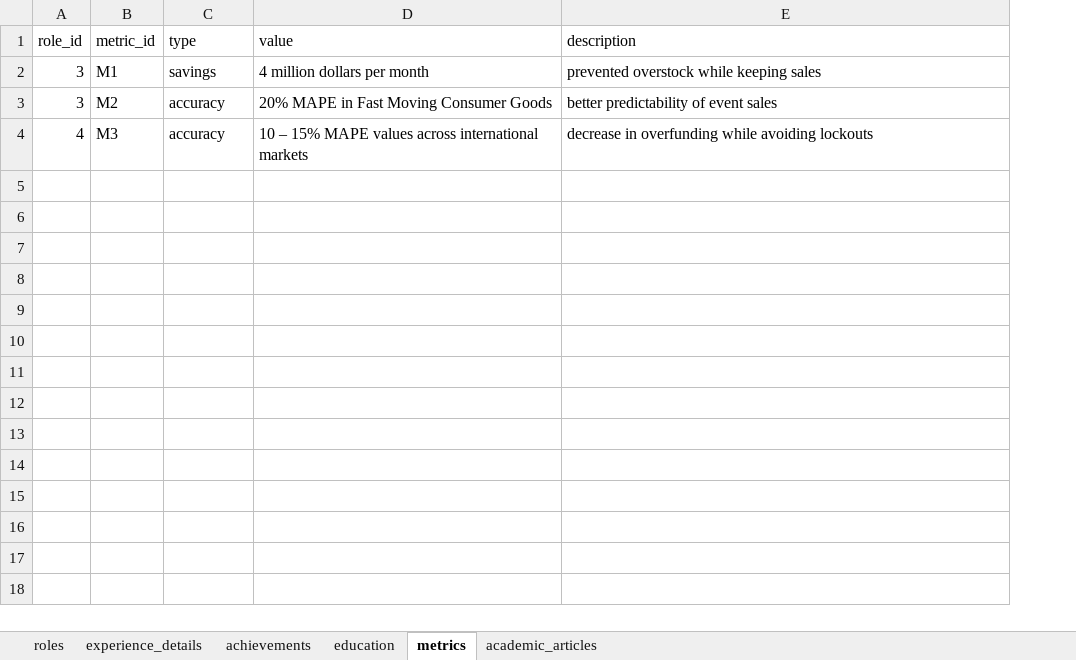
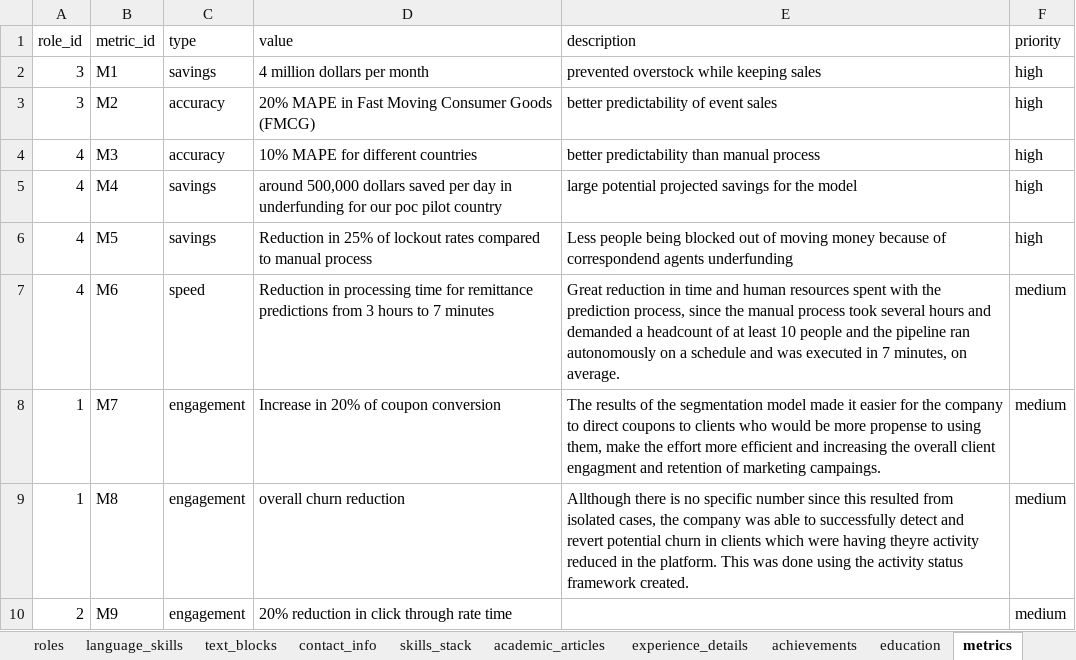
Before and after one commit to moraessaur/cv_english, an Excel workbook: data/cv_main.xlsx, sheet metrics, drawn as a sheet; values as stored, in another font and other column widths than the file's, no borders; charts and pictures not drawn; the diff names each change by its address in the sheet, - before the commit and + after, or states it on an @@ line.

```diff
--- a/data/cv_main.xlsx (sheet metrics)
+++ b/data/cv_main.xlsx (sheet metrics)
+sheet tab: language_skills
+sheet tab: text_blocks
+sheet tab: contact_info
+sheet tab: skills_stack
@@ sheet tab order changed: roles | language_skills | text_blocks | contact_info | skills_stack | academic_articles | experience_details | achievements | education | metrics @@
+column F (priority), rows 2-4: all high
-D3 (value): 20% MAPE in Fast Moving Consumer Goods
+D3 (value): 20% MAPE in Fast Moving Consumer Goods (FMCG)
-D4 (value): 10 – 15% MAPE values across international markets
+D4 (value): 10% MAPE for different countries
-E4 (description): decrease in overfunding while avoiding lockouts
+E4 (description): better predictability than manual process
+row 5: 4 | M4 | savings | around 500,000 dollars saved per day in underfunding for our poc pilot country | large potential projected savings for the model | high
+row 6: 4 | M5 | savings | Reduction in 25% of lockout rates compared to manual process | Less people being blocked out of moving money because of correspondend agents underfunding | high
+row 7: 4 | M6 | speed | Reduction in processing time for remittance predictions from 3 hours to 7 minutes | Great reduction in time and human resources spent with the prediction process, since the manual process took several hours and demanded a headcount of at least 10 people and the pipeline ran autonomously on a schedule and was executed in 7 minutes, on average. | medium
+row 8: 1 | M7 | engagement | Increase in 20% of coupon conversion | The results of the segmentation model made it easier for the company to direct coupons to clients who would be more propense to using them, make the effort more efficient and increasing the overall client engagment and retention of marketing campaings. | medium
+row 9: 1 | M8 | engagement | overall churn reduction | Allthough there is no specific number since this resulted from isolated cases, the company was able to successfully detect and revert potential churn in clients which were having theyre activity reduced in the platform. This was done using the activity status framework created. | medium
+row 10: 2 | M9 | engagement | 20% reduction in click through rate time |  | medium
```
Also changed, not shown: sheet academic_articles, sheet experience_details, sheet education, formulas that keep their value, charts or pictures, data/cv_render_new.xlsx, 3 other files.
